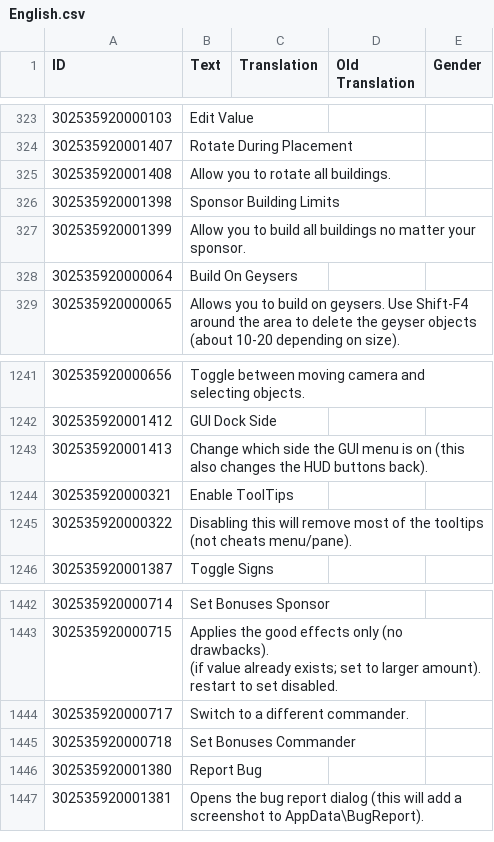
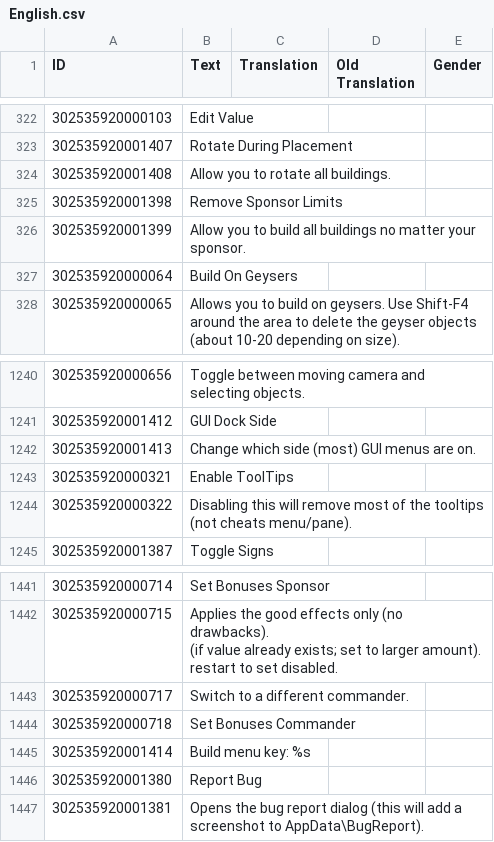
Before and after one commit to ChoGGi/SurvivingMars_CheatMods, a CSV file: ChoGGi's Library/Locales/English.csv, drawn as a sheet; only a part is shown, gaps mark what is left out; addresses are those after the commit; the diff covers the shown part only; the diff names each change by its address in the sheet, - before the commit and + after, or states it on an @@ line.

Commit message:
Expanded Cheat Menu:
ChoGGi.ComFuncs.MonitorTableLength(obj,skip_under,pad_to,sortby)
-- sortby: nil = table length, 1 = alpha
-- skip_under: don't show any tables under this length
-- pad_to: needed for sorting in examine (prefixes zeros to length)

### Changed:
- Spawn Planetary Anomalies is now a list (I limited the func to fire once before to skip an inf loop in GenerateMarsScreenPoI).
- Added names to the number key build menu key bindings.
- More functionaly added to cheats pane.

### Fixed:
- ECM was hiding some of the outdoor decorations from a fix I did for users with ECM and without Mysteries DLC (thanks SkiRich/Eaglescout93).

Alien Visitors v0.1:
It'll spawn a few aliens that walk around. Maybe I'll add some sort of ship drop-off anim...
There's a ModConfig option to set the max spawned amount, it'll only work on new games or games that don't have aliens.

ExpandedCheatMenu@choggi.org

```diff
--- a/ChoGGi's Library/Locales/English.csv
+++ b/ChoGGi's Library/Locales/English.csv
-B325 (Text): Sponsor Building Limits
+B325 (Text): Remove Sponsor Limits
-B1242 (Text): …which side the GUI menu is on (this also changes the HUD buttons back).
+B1242 (Text): …which side (most) GUI menus are on.
+row 1445: 302535920001414 | Build menu key: %s
```
Also changed, not shown: 3 added rows, 4 removed rows and 7 edited cells elsewhere in this file, 22 other files.
